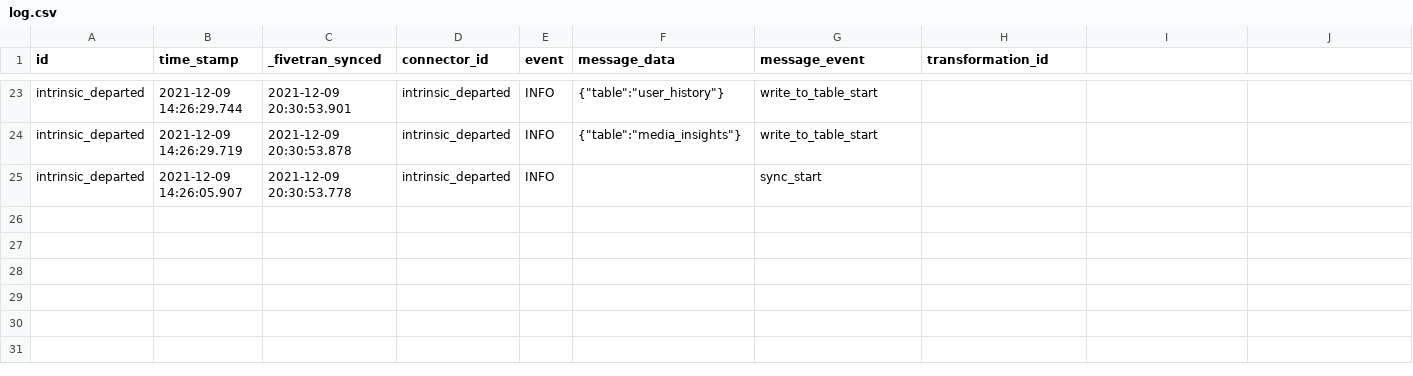
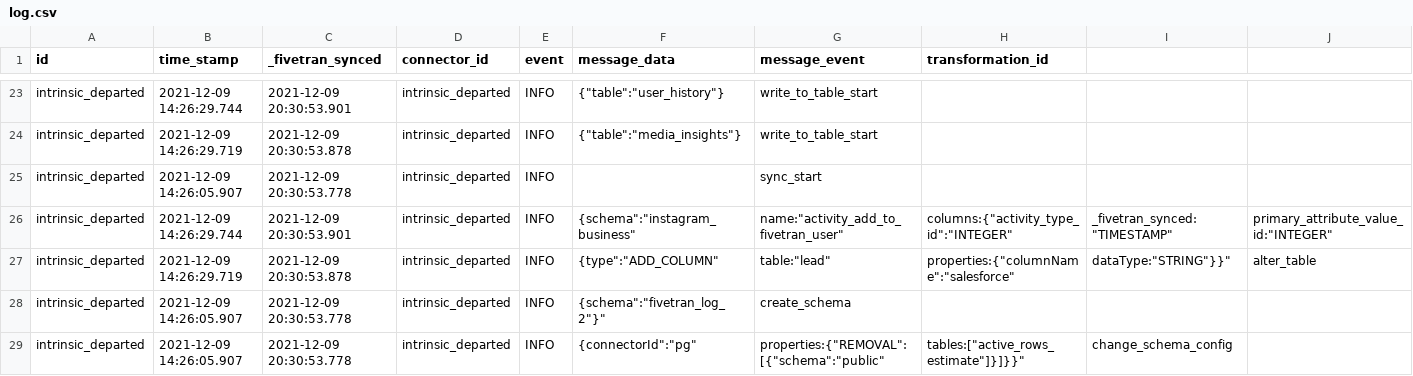
Before and after one commit to fivetran/dbt_fivetran_log, a CSV file: integration_tests/seeds/log.csv, drawn as a sheet; only a part is shown, gaps mark what is left out; rows hold the shown columns only; the diff names each change by its address in the sheet, - before the commit and + after, or states it on an @@ line.

Commit message:
better seed data

```diff
--- a/integration_tests/seeds/log.csv
+++ b/integration_tests/seeds/log.csv
+row 26: intrinsic_departed | 2021-12-09 14:26:29.744 | 2021-12-09 20:30:53.901 | intrinsic_departed | INFO | {schema":"instagram_business" | name:"activity_add_to_fivetran_user" | columns:{"activity_type_id":"INTEGER" | _fivetran_synced:"TIMESTAMP" | primary_attribute_value_id:"INTEGER"
+row 27: intrinsic_departed | 2021-12-09 14:26:29.719 | 2021-12-09 20:30:53.878 | intrinsic_departed | INFO | {type":"ADD_COLUMN" | table:"lead" | properties:{"columnName":"salesforce" | dataType:"STRING"}}" | alter_table
+row 28: intrinsic_departed | 2021-12-09 14:26:05.907 | 2021-12-09 20:30:53.778 | intrinsic_departed | INFO | {schema":"fivetran_log_2"}" | create_schema
+row 29: intrinsic_departed | 2021-12-09 14:26:05.907 | 2021-12-09 20:30:53.778 | intrinsic_departed | INFO | {connectorId":"pg" | properties:{"REMOVAL":[{"schema":"public" | tables:["active_rows_estimate"]}]}}" | change_schema_config
```
